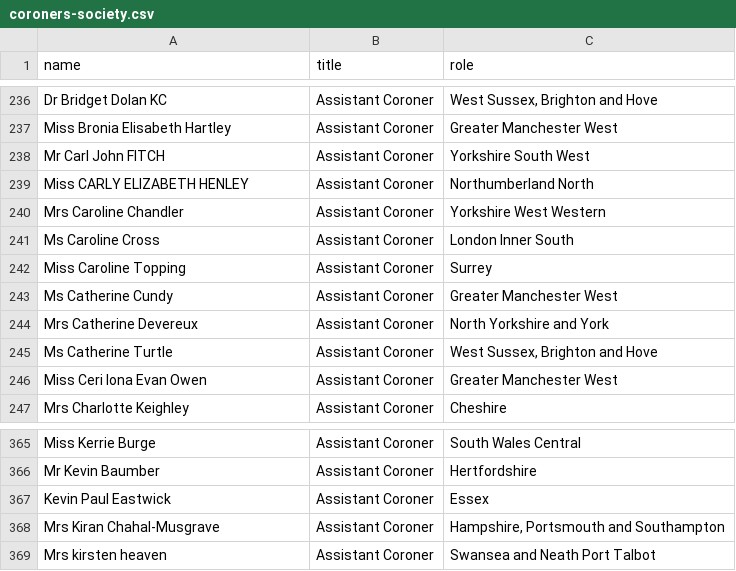
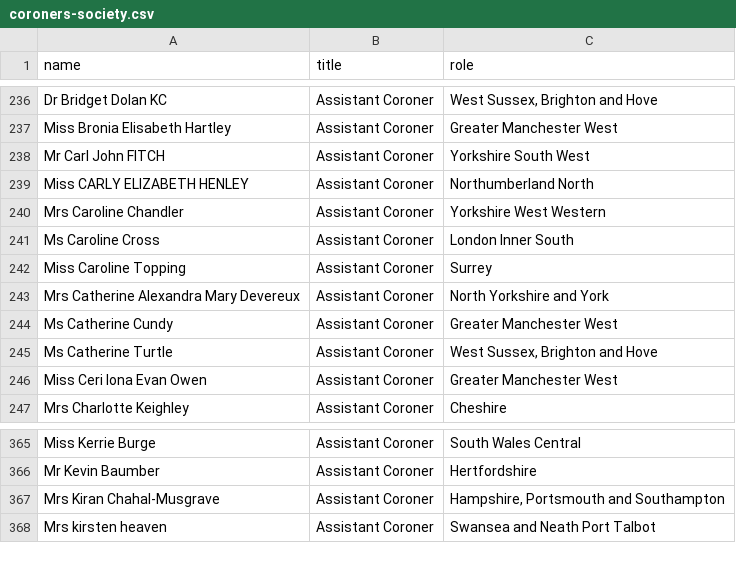
Before and after one commit to Just-Helpful/preventable-deaths-scraper, a CSV file: src/data/coroners-society.csv, drawn as a sheet; only a part is shown, gaps mark what is left out; removed rows and columns are numbered as before the commit, all else as after; the diff names each change by its address in the sheet, - before the commit and + after, or states it on an @@ line.

```diff
--- a/src/data/coroners-society.csv
+++ b/src/data/coroners-society.csv
+row 243: Mrs Catherine Alexandra Mary Devereux | Assistant Coroner | North Yorkshire and York
-row 244: Mrs Catherine Devereux | Assistant Coroner | North Yorkshire and York
-row 367: Kevin Paul Eastwick | Assistant Coroner | Essex
```
Also changed, not shown: src/analyse/counts/data/area/area-counts.csv, src/analyse/counts/data/area/area-years.csv, 15 other files.
